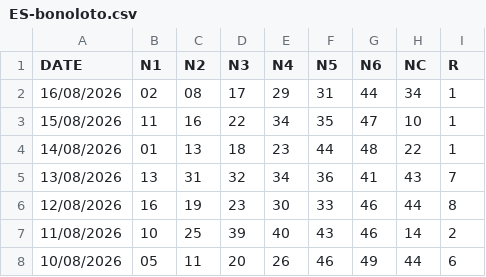
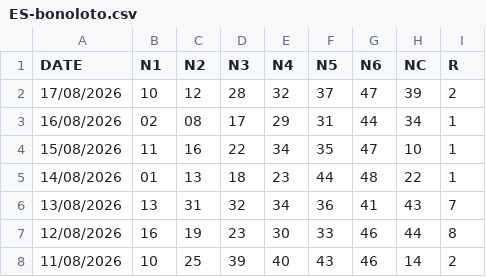
Before and after one commit to jasset75/py-boletus, a CSV file: data/ES-bonoloto.csv, drawn as a sheet; only a part is shown; the shorter side is filled out with more unchanged rows; the diff names each change by its address in the sheet, - before the commit and + after, or states it on an @@ line.

```diff
--- a/data/ES-bonoloto.csv
+++ b/data/ES-bonoloto.csv
+row 2: 17/08/2026 | 10 | 12 | 28 | 32 | 37 | 47 | 39 | 2
```
